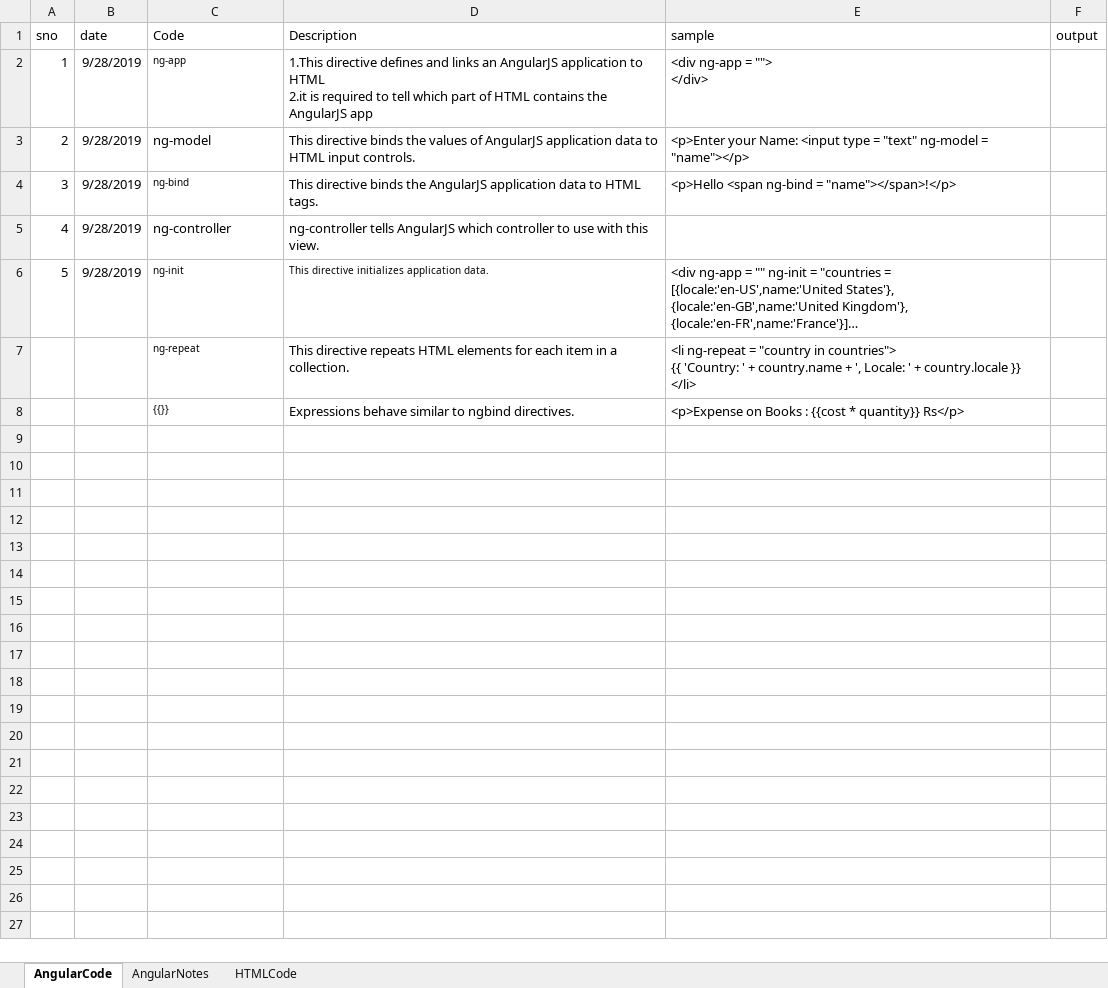
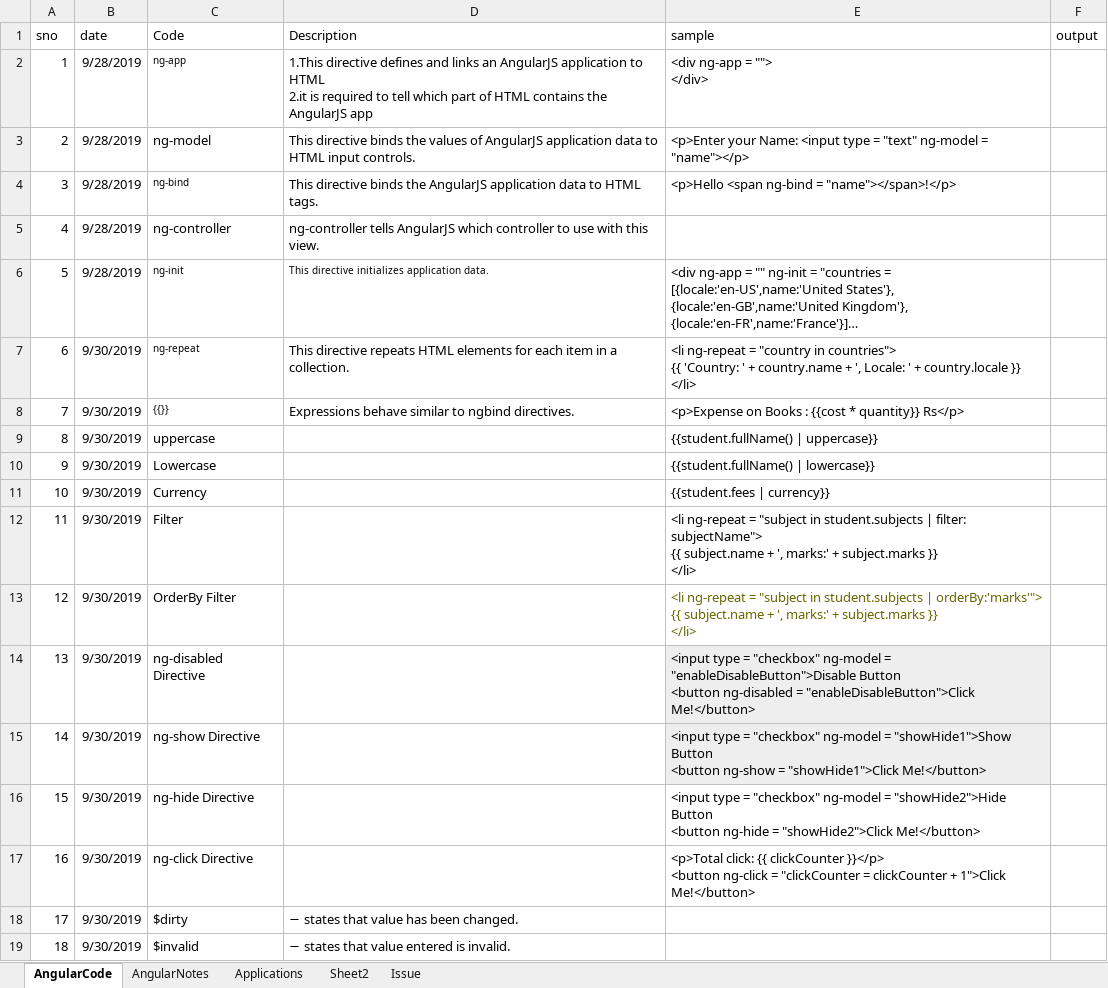
Before and after one commit to indiamaniraj/CompleteDocument, an Excel workbook: AngularCompleteDocument.xlsx, sheet AngularCode, drawn as a sheet; only a part is shown; long unchanged cells end in …; values as stored, in another font and other column widths than the file's, no borders; ↵ is a line break in a cell; the diff covers the shown part only; the diff names each change by its address in the sheet, - before the commit and + after, or states it on an @@ line.

Commit message:
New HTML&AngularFiles

```diff
--- a/AngularCompleteDocument.xlsx (sheet AngularCode)
+++ b/AngularCompleteDocument.xlsx (sheet AngularCode)
-sheet tab: HTMLCode
+sheet tab: Applications
+sheet tab: Sheet2
+sheet tab: Issue
@@ column A (sno) renumbered between rows 7 and 8 @@
-B7:B8 (date): (empty)
+B7:B8 (date): 9/30/2019
+row 9: 8 | 9/30/2019 | uppercase |  | {{student.fullName() | uppercase}}
+row 10: 9 | 9/30/2019 | Lowercase |  | {{student.fullName() | lowercase}}
+row 11: 10 | 9/30/2019 | Currency |  | {{student.fees | currency}}
+row 12: 11 | 9/30/2019 | Filter |  | <li ng-repeat = "subject in student.subjects | filter: subjectName"> ↵ {{ subject.name + ', marks:' + subject.marks }} ↵ </li>
+row 13: 12 | 9/30/2019 | OrderBy Filter |  | <li ng-repeat = "subject in student.subjects | orderBy:'marks'"> ↵ {{ subject.name + ', marks:' + subject.marks }} ↵ </li>
+row 14: 13 | 9/30/2019 | ng-disabled Directive |  | <input type = "checkbox" ng-model = "enableDisableButton">Disable Button ↵ <button ng-disabled = "enableDisableButton">Click Me!</button>
+row 15: 14 | 9/30/2019 | ng-show Directive |  | <input type = "checkbox" ng-model = "showHide1">Show Button ↵ <button ng-show = "showHide1">Click Me!</button>
+row 16: 15 | 9/30/2019 | ng-hide Directive |  | <input type = "checkbox" ng-model = "showHide2">Hide Button ↵ <button ng-hide = "showHide2">Click Me!</button>
+row 17: 16 | 9/30/2019 | ng-click Directive |  | <p>Total click: {{ clickCounter }}</p> ↵ <button ng-click = "clickCounter = clickCounter + 1">Click Me!</button>
+row 18: 17 | 9/30/2019 | $dirty | − states that value has been changed.
+row 19: 18 | 9/30/2019 | $invalid | − states that value entered is invalid.
```
Also changed, not shown: 12 added rows elsewhere in this sheet, sheet AngularNotes, sheet Applications, GitCompleteDocument.xlsx, 6 other files.
